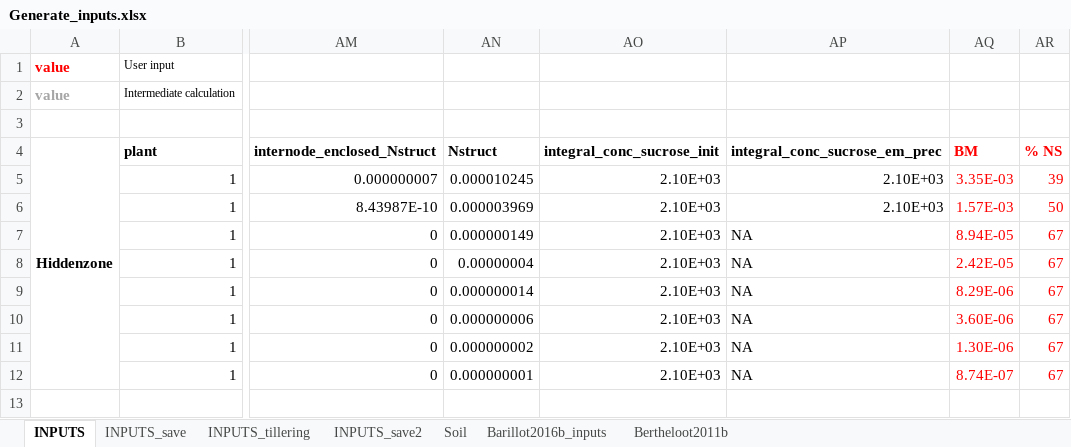
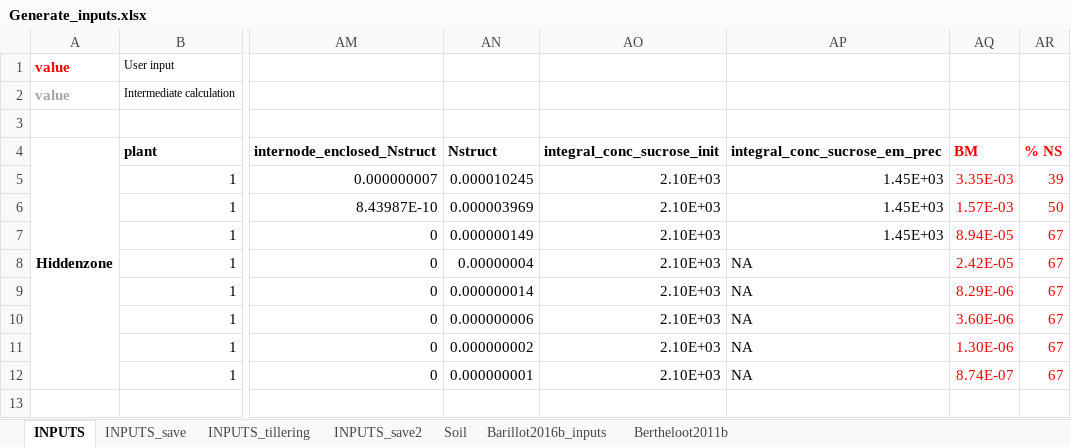
Before and after one commit to openalea-incubator/fspm-wheat, an Excel workbook: branches/tillering_hack/fspmwheat/inputs/Generate_inputs.xlsx, sheet INPUTS, drawn as a sheet; only a part is shown, gaps mark what is left out; values as stored, in another font and other column widths than the file's, no borders; the diff names each change by its address in the sheet, - before the commit and + after, or states it on an @@ line.

```diff
--- a/branches/tillering_hack/fspmwheat/inputs/Generate_inputs.xlsx (sheet INPUTS)
+++ b/branches/tillering_hack/fspmwheat/inputs/Generate_inputs.xlsx (sheet INPUTS)
-AP5:AP6 (integral_conc_sucrose_em_prec): 2.10E+03
+AP5:AP6 (integral_conc_sucrose_em_prec): 1.45E+03
-AP7 (integral_conc_sucrose_em_prec): NA
+AP7 (integral_conc_sucrose_em_prec): 1.45E+03
```
Also changed, not shown: sheet INPUTS_tillering, sheet Soil, 3 other files.
